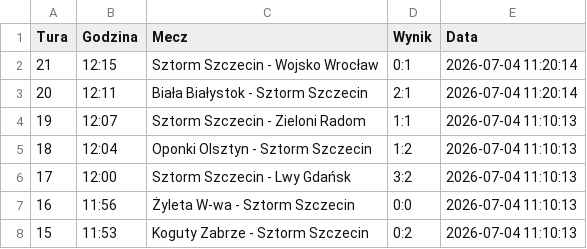
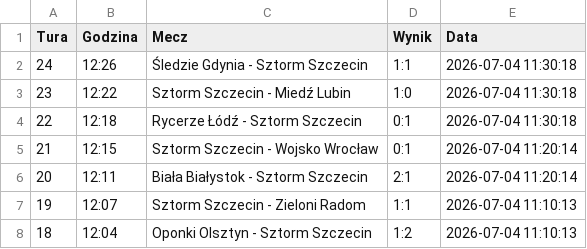
Before and after one commit to tesar13/Promocje, a CSV file: wyniki.csv, drawn as a sheet; only a part is shown; the shorter side is filled out with more unchanged rows; the diff names each change by its address in the sheet, - before the commit and + after, or states it on an @@ line.

Commit message:
Aktualizacja wynikow 2026-07-04 11:30:19

```diff
--- a/wyniki.csv
+++ b/wyniki.csv
+row 2: 24 | 12:26 | Śledzie Gdynia - Sztorm Szczecin | 1:1 | 2026-07-04 11:30:18
+row 3: 23 | 12:22 | Sztorm Szczecin - Miedź Lubin | 1:0 | 2026-07-04 11:30:18
+row 4: 22 | 12:18 | Rycerze Łódź - Sztorm Szczecin | 0:1 | 2026-07-04 11:30:18
```
